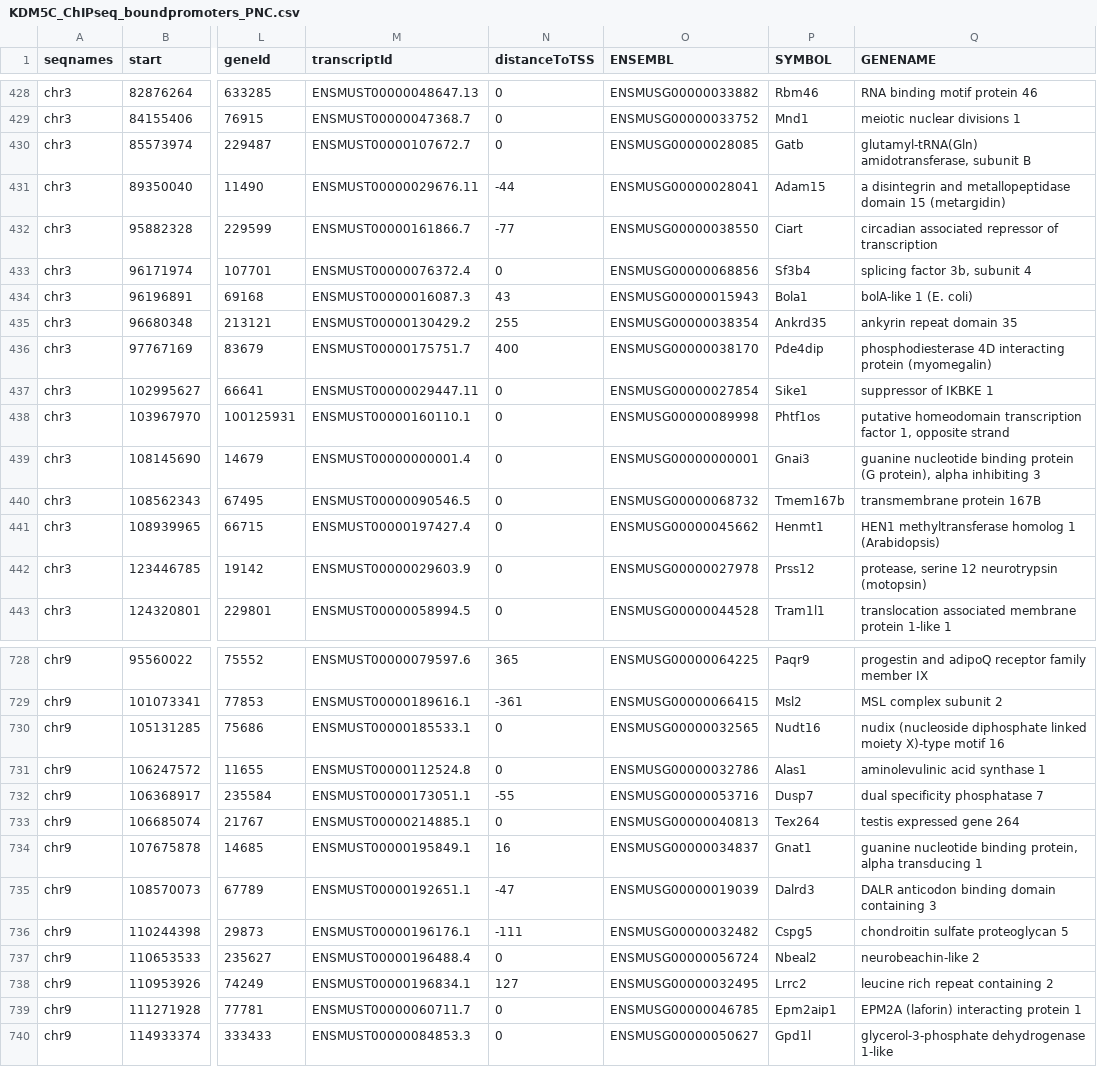
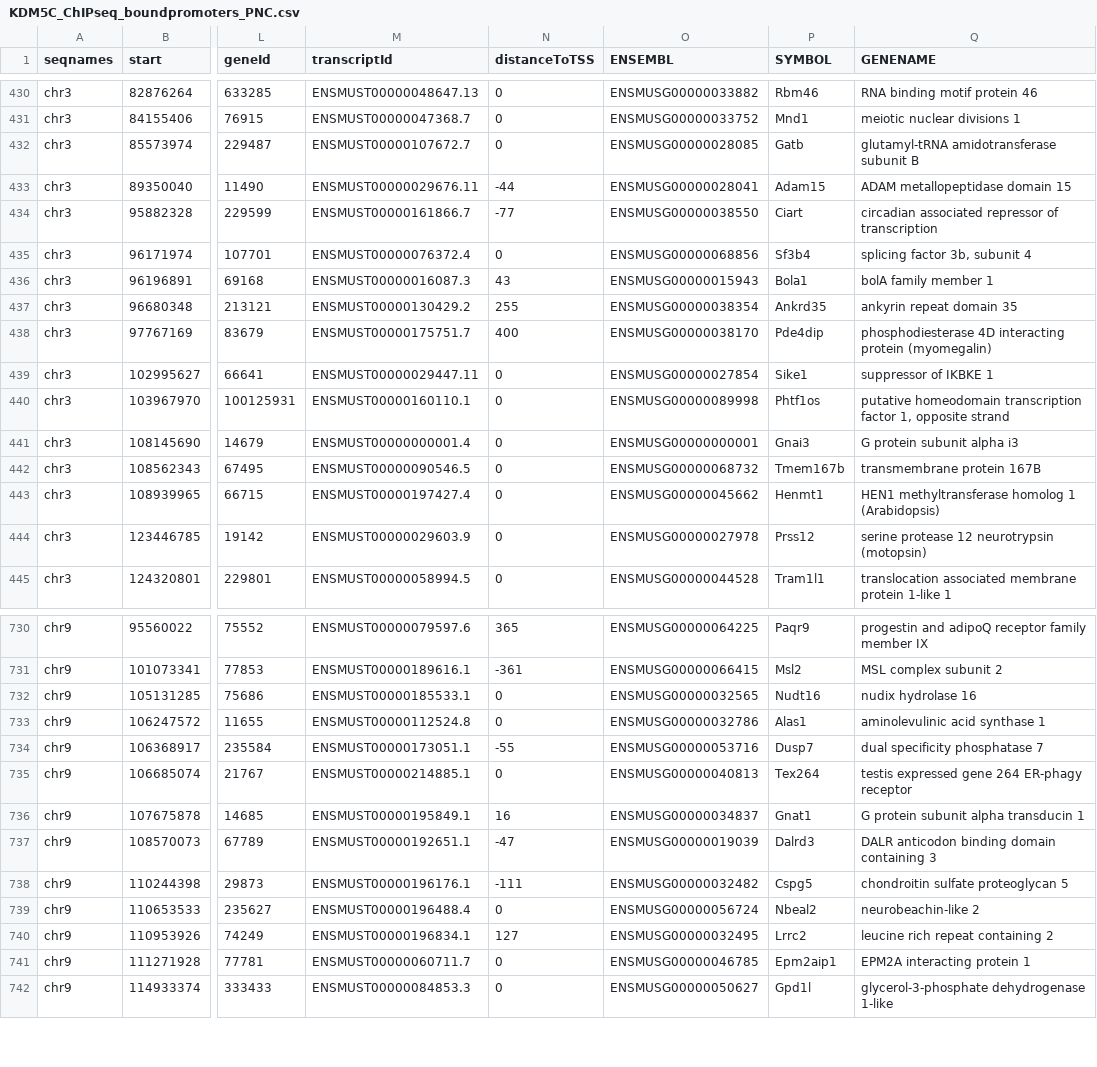
Before and after one commit to kbonefas/KDM5C_Germ_Mechanism, a CSV file: data/processed/KDM5C_ChIPseq_boundpromoters_PNC.csv, drawn as a sheet; only a part is shown, gaps mark what is left out; addresses are those after the commit; the diff covers the shown part only; the diff names each change by its address in the sheet, - before the commit and + after, or states it on an @@ line.

```diff
--- a/data/processed/KDM5C_ChIPseq_boundpromoters_PNC.csv
+++ b/data/processed/KDM5C_ChIPseq_boundpromoters_PNC.csv
-Q432 (GENENAME): glutamyl-tRNA(Gln) amidotransferase, subunit B
+Q432 (GENENAME): glutamyl-tRNA amidotransferase subunit B
-Q433 (GENENAME): a disintegrin and metallopeptidase domain 15 (metargidin)
+Q433 (GENENAME): ADAM metallopeptidase domain 15
-Q436 (GENENAME): bolA-like 1 (E. coli)
+Q436 (GENENAME): bolA family member 1
-Q441 (GENENAME): guanine nucleotide binding protein (G protein), alpha inhibiting 3
+Q441 (GENENAME): G protein subunit alpha i3
-Q444 (GENENAME): protease, serine 12 neurotrypsin (motopsin)
+Q444 (GENENAME): serine protease 12 neurotrypsin (motopsin)
-Q732 (GENENAME): nudix (nucleoside diphosphate linked moiety X)-type motif 16
+Q732 (GENENAME): nudix hydrolase 16
-Q735 (GENENAME): testis expressed gene 264
+Q735 (GENENAME): testis expressed gene 264 ER-phagy receptor
-Q736 (GENENAME): guanine nucleotide binding protein, alpha transducing 1
+Q736 (GENENAME): G protein subunit alpha transducin 1
-Q741 (GENENAME): EPM2A (laforin) interacting protein 1
+Q741 (GENENAME): EPM2A interacting protein 1
```
Also changed, not shown: 2 added rows and 69 edited cells elsewhere in this file, data/processed/KDM5C_ChIPseq_boundpromoters_EpiLC.csv, results/KDM5C_binding_allgerm_CGI.csv, 19 other files.
